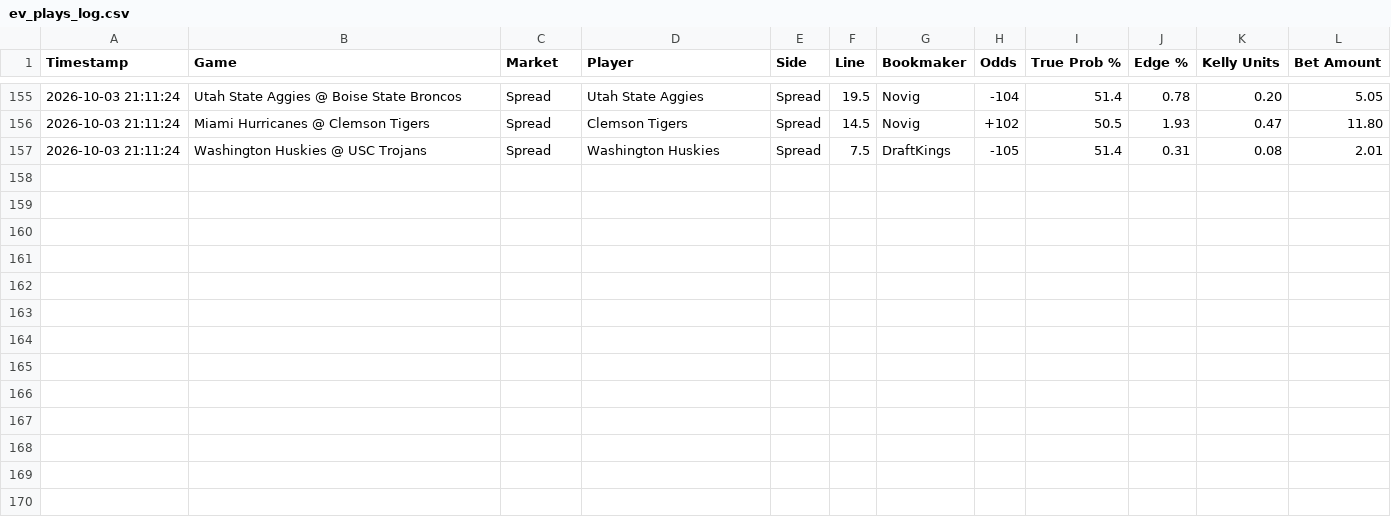
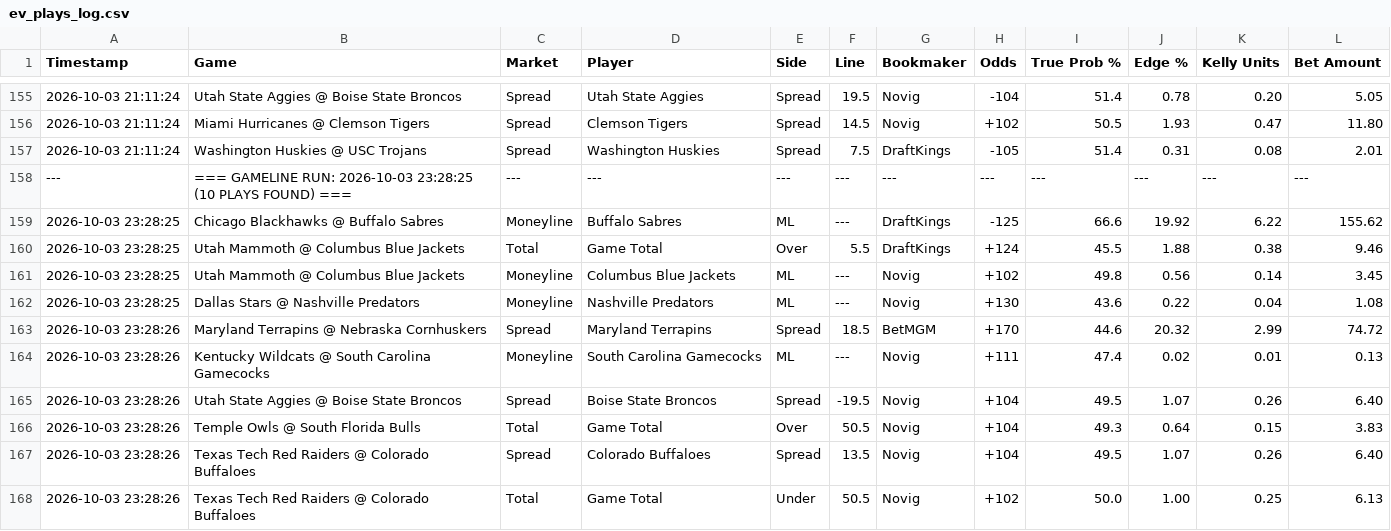
Before and after one commit to matthewmehl14-glitch/Game-Line-Pinny-Devig, a CSV file: ev_plays_log.csv, drawn as a sheet; only a part is shown, gaps mark what is left out.

Commit message:
Auto-log new game line EV plays

```diff
--- a/ev_plays_log.csv
+++ b/ev_plays_log.csv
@@ -157 +157,12 @@ Timestamp,Game,Market,Player,Side,Line,Bookmaker,Odds,True Prob %,Edge %,Kelly U
 2026-10-03 21:11:24,Washington Huskies @ USC Trojans,Spread,Washington Huskies,Spread,7.5,DraftKings,-105,51.4,0.31,0.08,2.01
+---,=== GAMELINE RUN: 2026-10-03 23:28:25 (10 PLAYS FOUND) ===,---,---,---,---,---,---,---,---,---,---
+2026-10-03 23:28:25,Chicago Blackhawks @ Buffalo Sabres,Moneyline,Buffalo Sabres,ML,---,DraftKings,-125,66.6,19.92,6.22,155.62
+2026-10-03 23:28:25,Utah Mammoth @ Columbus Blue Jackets,Total,Game Total,Over,5.5,DraftKings,+124,45.5,1.88,0.38,9.46
+2026-10-03 23:28:25,Utah Mammoth @ Columbus Blue Jackets,Moneyline,Columbus Blue Jackets,ML,---,Novig,+102,49.8,0.56,0.14,3.45
+2026-10-03 23:28:25,Dallas Stars @ Nashville Predators,Moneyline,Nashville Predators,ML,---,Novig,+130,43.6,0.22,0.04,1.08
+2026-10-03 23:28:26,Maryland Terrapins @ Nebraska Cornhuskers,Spread,Maryland Terrapins,Spread,18.5,BetMGM,+170,44.6,20.32,2.99,74.72
+2026-10-03 23:28:26,Kentucky Wildcats @ South Carolina Gamecocks,Moneyline,South Carolina Gamecocks,ML,---,Novig,+111,47.4,0.02,0.01,0.13
+2026-10-03 23:28:26,Utah State Aggies @ Boise State Broncos,Spread,Boise State Broncos,Spread,-19.5,Novig,+104,49.5,1.07,0.26,6.40
+2026-10-03 23:28:26,Temple Owls @ South Florida Bulls,Total,Game Total,Over,50.5,Novig,+104,49.3,0.64,0.15,3.83
+2026-10-03 23:28:26,Texas Tech Red Raiders @ Colorado Buffaloes,Spread,Colorado Buffaloes,Spread,13.5,Novig,+104,49.5,1.07,0.26,6.40
+2026-10-03 23:28:26,Texas Tech Red Raiders @ Colorado Buffaloes,Total,Game Total,Under,50.5,Novig,+102,50.0,1.00,0.25,6.13
```
